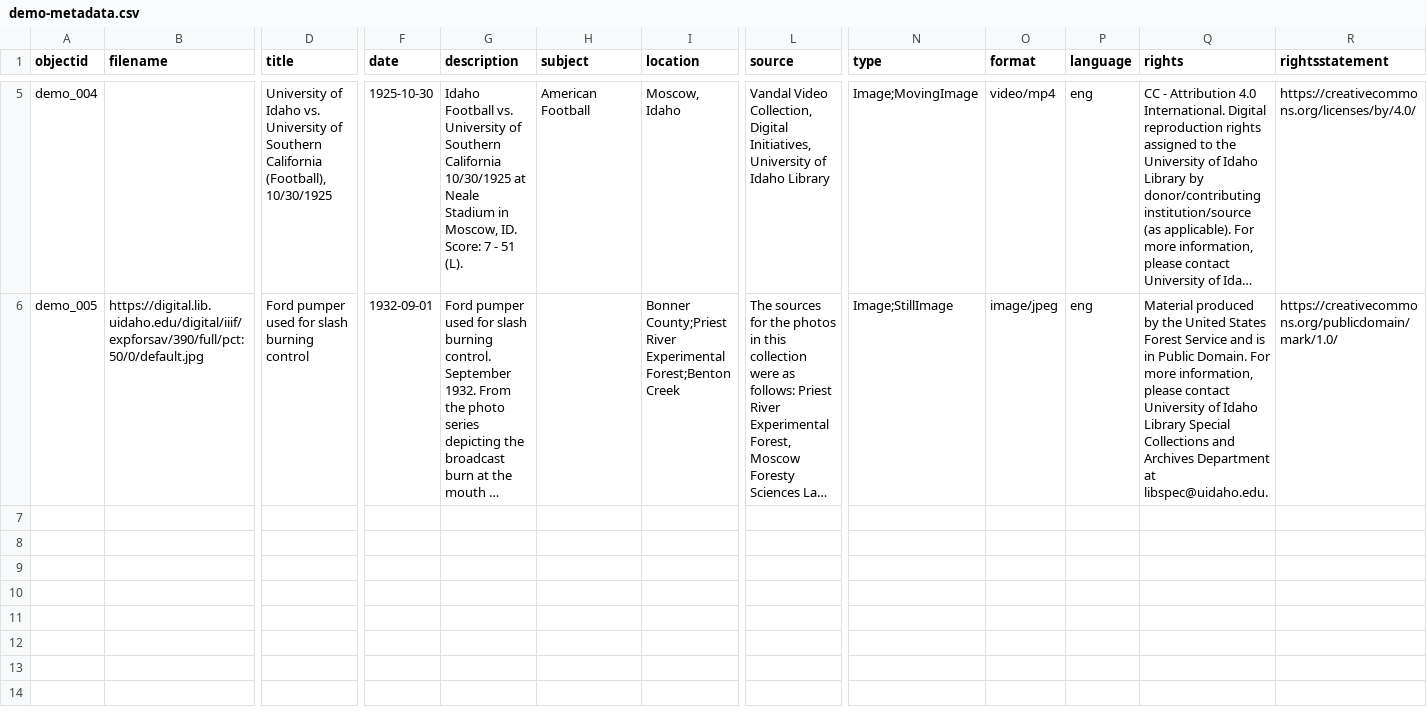
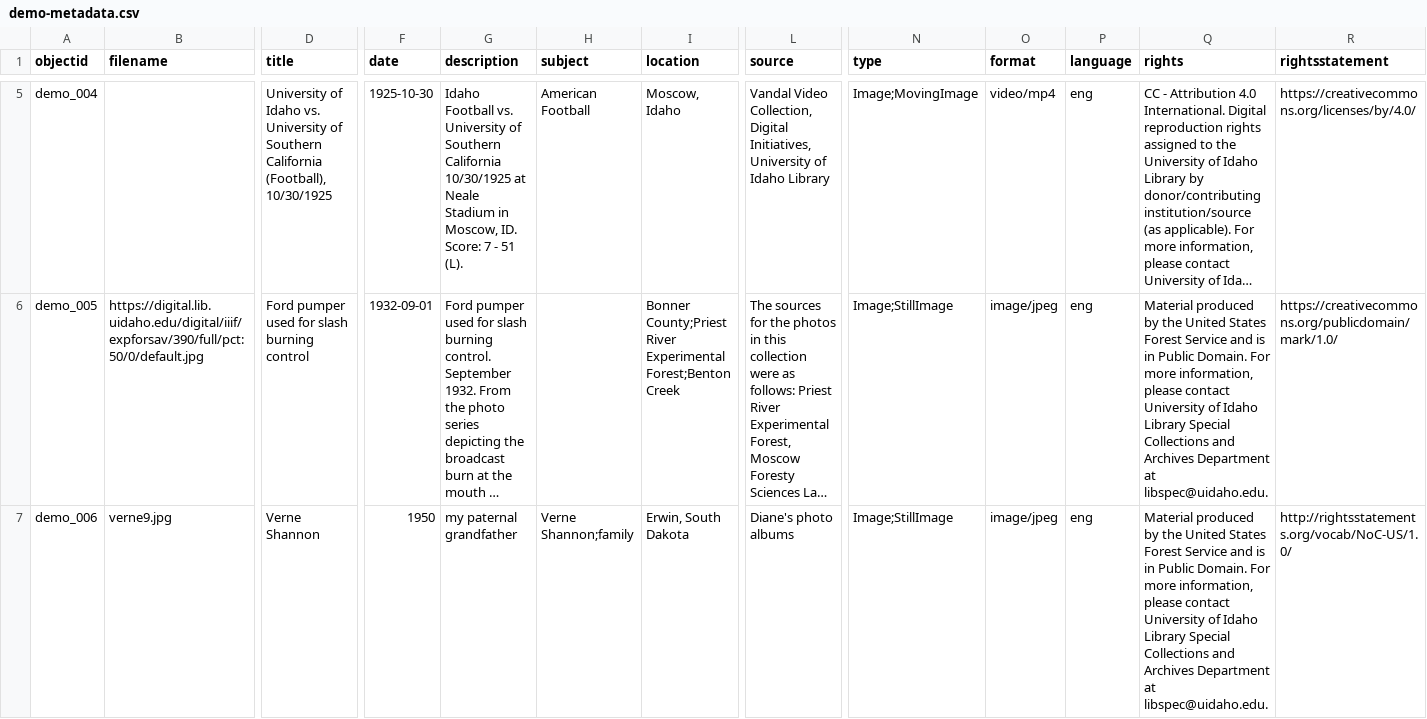
Before and after one commit to mshannon1789/family_history, a CSV file: _data/demo-metadata.csv, drawn as a sheet; only a part is shown, gaps mark what is left out; long unchanged cells end in …; rows hold the shown columns only; the diff names each change by its address in the sheet, - before the commit and + after, or states it on an @@ line.

```diff
--- a/_data/demo-metadata.csv
+++ b/_data/demo-metadata.csv
+row 7: demo_006 | verne9.jpg | Verne Shannon | 1950 | my paternal grandfather | Verne Shannon;family | Erwin, South Dakota | Diane's photo albums | Image;StillImage | image/jpeg | eng | Material produced by the United States Forest Service and is in Public Domain. For more information, please contact University of Idaho Library Special Collections and Archives Department at libspec@uidaho.edu. | http://rightsstatements.org/vocab/NoC-US/1.0/
```
Also changed, not shown: 1 other file.
